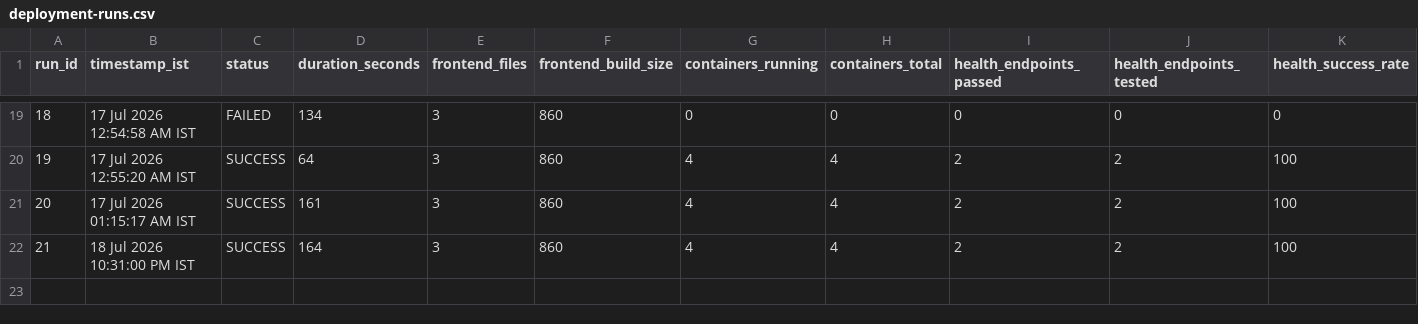
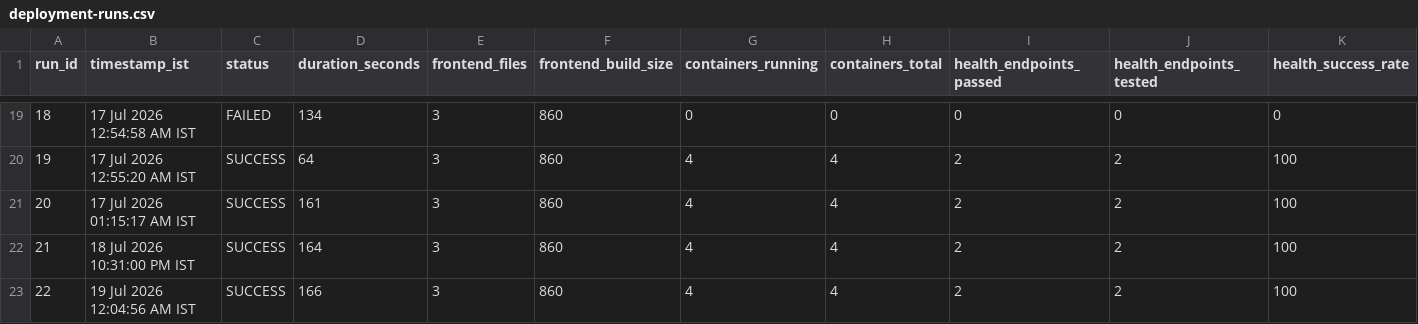
Before and after one commit to Saitharunmotipeta/ai-cloud-cost-intelligence, a CSV file: docs/evidence/benchmarks/deployment-runs.csv, drawn as a sheet; only a part is shown, gaps mark what is left out; rows hold the shown columns only; the diff names each change by its address in the sheet, - before the commit and + after, or states it on an @@ line.

```diff
--- a/docs/evidence/benchmarks/deployment-runs.csv
+++ b/docs/evidence/benchmarks/deployment-runs.csv
+row 23: 22 | 19 Jul 2026 12:04:56 AM IST | SUCCESS | 166 | 3 | 860 | 4 | 4 | 2 | 2 | 100
```
